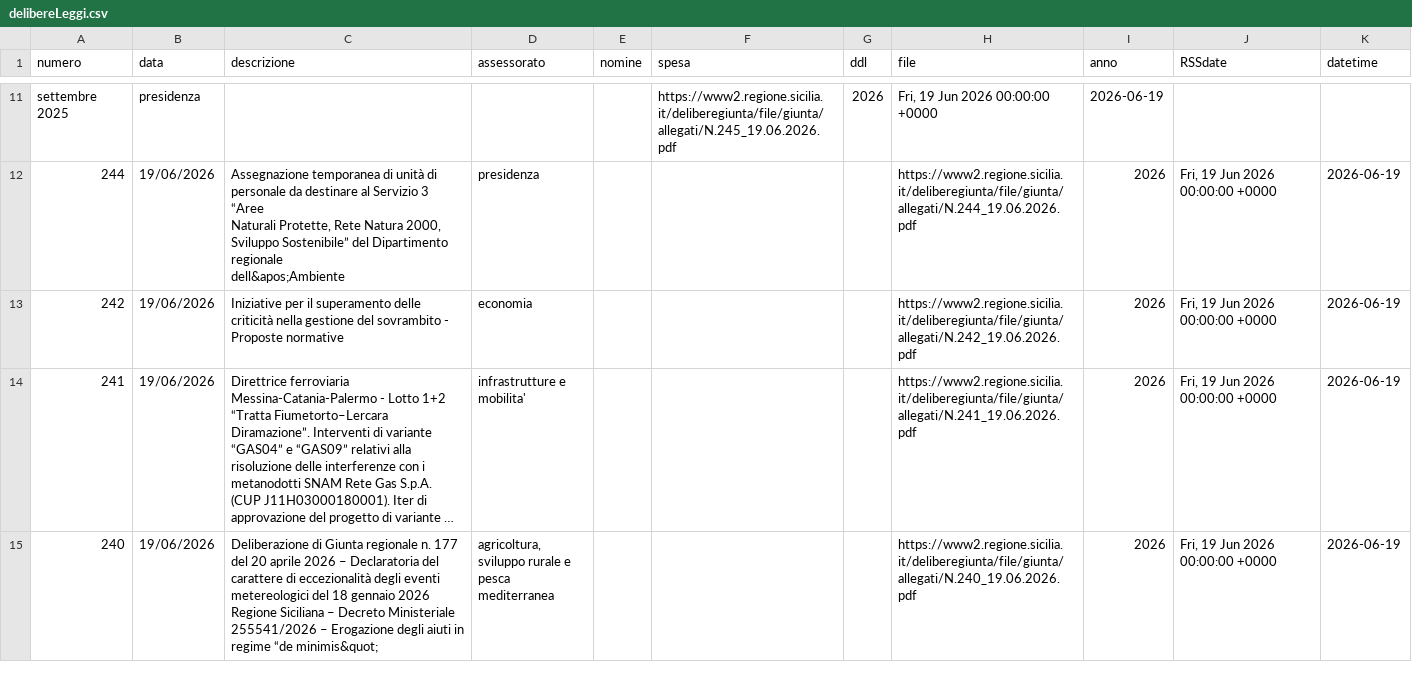
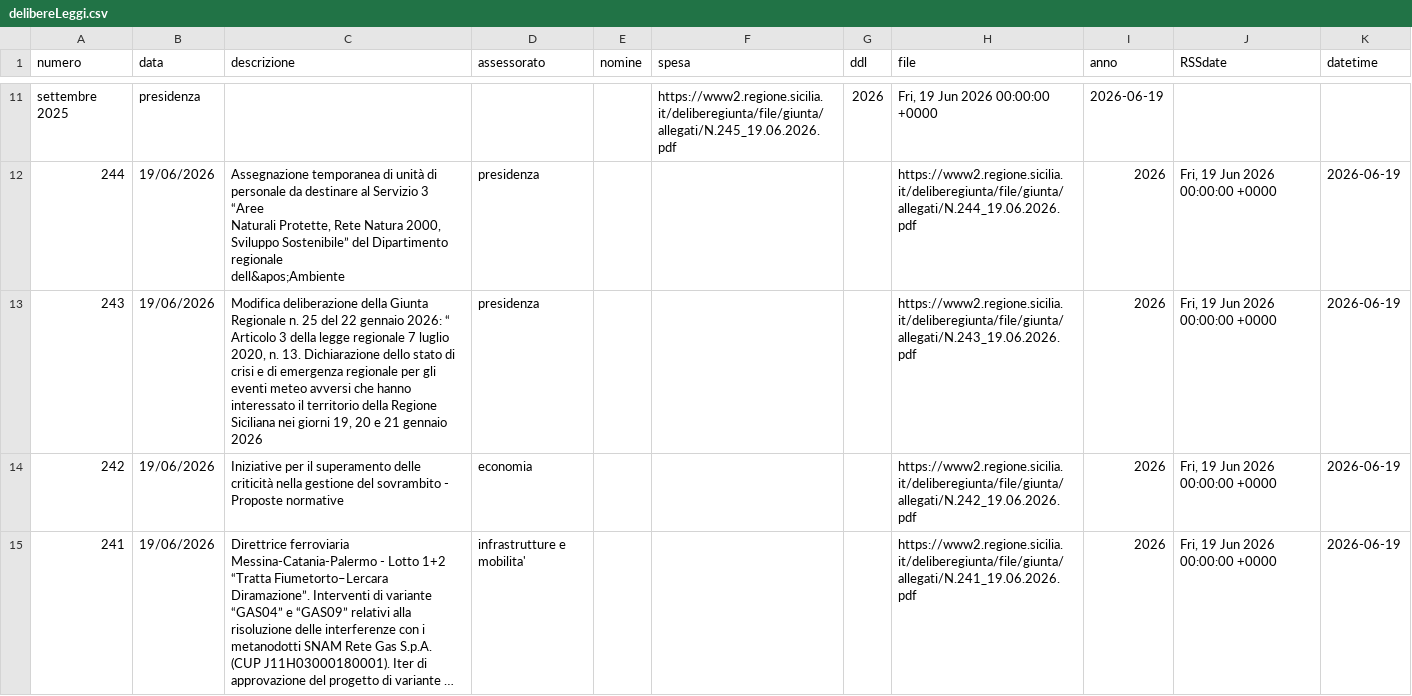
Before and after one commit to opendatasicilia/RSSdisegniLeggeAssembleaRegionaleSiciliana, a CSV file: docs/delibereLeggi.csv, drawn as a sheet; only a part is shown, gaps mark what is left out; the shorter side is filled out with more unchanged rows; long unchanged cells end in ….

```diff
--- a/docs/delibereLeggi.csv
+++ b/docs/delibereLeggi.csv
@@ -14,2 +14,3 @@ Naturali Protette, Rete Natura 2000, Sviluppo Sostenibile” del Dipartimento re
 dell&apos;Ambiente",presidenza,,,,https://www2.regione.sicilia.it/deliberegiunta/file/giunta/allegati/N.244_19.06.2026.pdf,2026,"Fri, 19 Jun 2026 00:00:00 +0000",2026-06-19
+243,19/06/2026,"Modifica deliberazione della Giunta Regionale n. 25 del 22 gennaio 2026: “ Articolo 3 della legge regionale 7 luglio 2020, n. 13. Dichiarazione dello stato di crisi e di emergenza regionale per gli eventi meteo avversi che hanno interessato il territorio della Regione Siciliana nei giorni 19, 20 e 21 gennaio 2026",presidenza,,,,https://www2.regione.sicilia.it/deliberegiunta/file/giunta/allegati/N.243_19.06.2026.pdf,2026,"Fri, 19 Jun 2026 00:00:00 +0000",2026-06-19
 242,19/06/2026,Iniziative per il superamento delle criticità nella gestione del sovrambito - Proposte normative,economia,,,,https://www2.regione.sicilia.it/deliberegiunta/file/giunta/allegati/N.242_19.06.2026.pdf,2026,"Fri, 19 Jun 2026 00:00:00 +0000",2026-06-19
```
Also changed, not shown: 1 other file.
